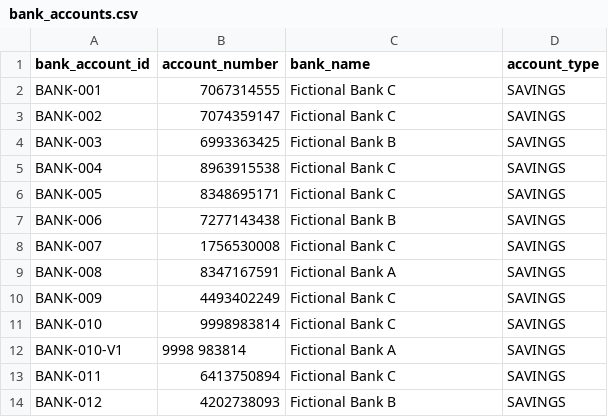
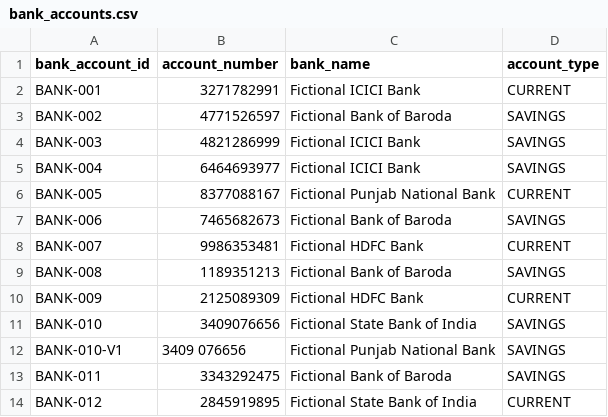
Before and after one commit to Jit2005git/PS26189_demo, a CSV file: backend/data/bank_accounts.csv, drawn as a sheet; only a part is shown; the diff covers the shown part only.

```diff
--- a/backend/data/bank_accounts.csv
+++ b/backend/data/bank_accounts.csv
@@ -1,14 +1,14 @@
 bank_account_id,account_number,bank_name,account_type
-BANK-001,7067314555,Fictional Bank C,SAVINGS
-BANK-002,7074359147,Fictional Bank C,SAVINGS
-BANK-003,6993363425,Fictional Bank B,SAVINGS
-BANK-004,8963915538,Fictional Bank C,SAVINGS
-BANK-005,8348695171,Fictional Bank C,SAVINGS
-BANK-006,7277143438,Fictional Bank B,SAVINGS
-BANK-007,1756530008,Fictional Bank C,SAVINGS
-BANK-008,8347167591,Fictional Bank A,SAVINGS
-BANK-009,4493402249,Fictional Bank C,SAVINGS
-BANK-010,9998983814,Fictional Bank C,SAVINGS
-BANK-010-V1,9998 983814,Fictional Bank A,SAVINGS
-BANK-011,6413750894,Fictional Bank C,SAVINGS
-BANK-012,4202738093,Fictional Bank B,SAVINGS
+BANK-001,3271782991,Fictional ICICI Bank,CURRENT
+BANK-002,4771526597,Fictional Bank of Baroda,SAVINGS
+BANK-003,4821286999,Fictional ICICI Bank,SAVINGS
+BANK-004,6464693977,Fictional ICICI Bank,SAVINGS
+BANK-005,8377088167,Fictional Punjab National Bank,CURRENT
+BANK-006,7465682673,Fictional Bank of Baroda,SAVINGS
+BANK-007,9986353481,Fictional HDFC Bank,CURRENT
+BANK-008,1189351213,Fictional Bank of Baroda,SAVINGS
+BANK-009,2125089309,Fictional HDFC Bank,CURRENT
+BANK-010,3409076656,Fictional State Bank of India,SAVINGS
+BANK-010-V1,3409 076656,Fictional Punjab National Bank,SAVINGS
+BANK-011,3343292475,Fictional Bank of Baroda,SAVINGS
+BANK-012,2845919895,Fictional State Bank of India,CURRENT
```
Also changed, not shown: 22 added rows and 78 edited cells elsewhere in this file, 1 other file.
